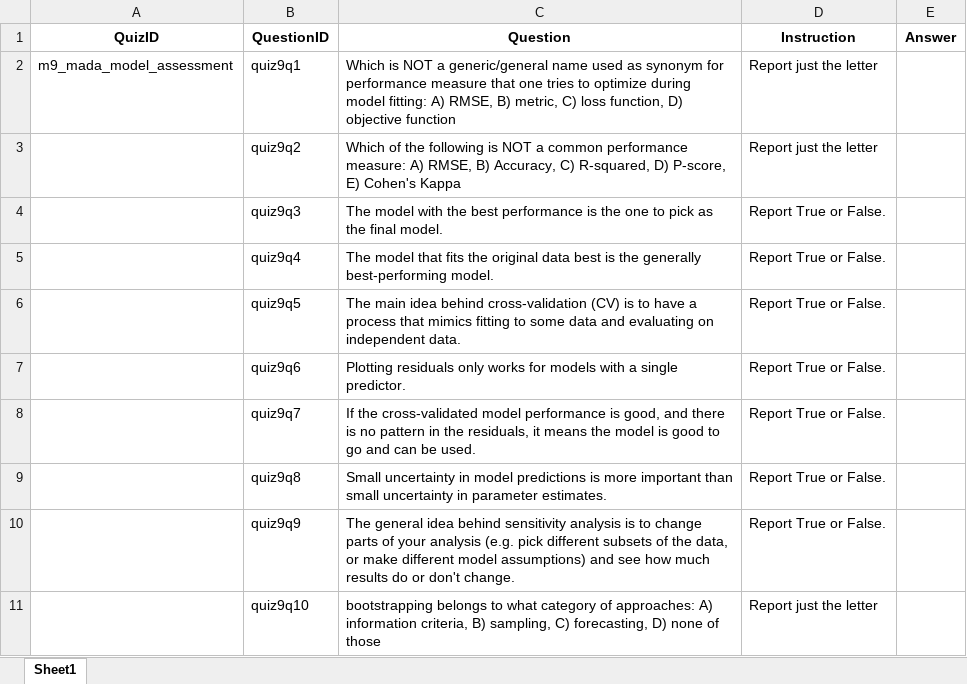
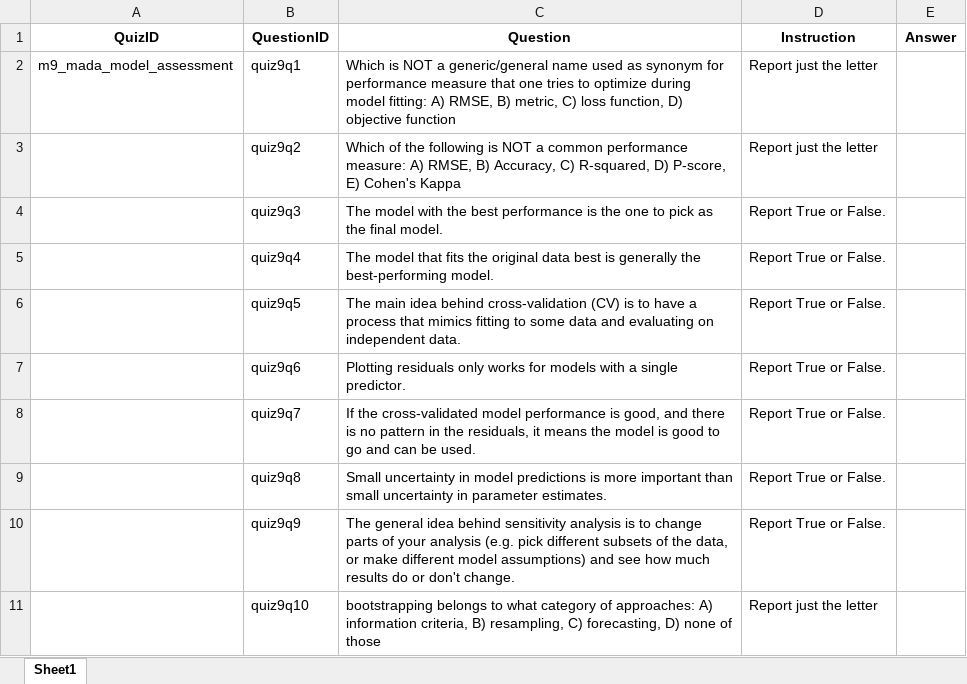
Before and after one commit to andreashandel/MADAcourse, an Excel workbook: quizsheets/m9_mada_model_assessment_student.xlsx, sheet Sheet1, drawn as a sheet; values as stored, in another font and other column widths than the file's, no borders; the diff names each change by its address in the sheet, - before the commit and + after, or states it on an @@ line.

```diff
--- a/quizsheets/m9_mada_model_assessment_student.xlsx (sheet Sheet1)
+++ b/quizsheets/m9_mada_model_assessment_student.xlsx (sheet Sheet1)
-C5 (Question): …best is the generally best-performing model.
+C5 (Question): …best is generally the best-performing model.
-C11 (Question): …criteria, B) sampling, C) forecasting,…
+C11 (Question): …criteria, B) resampling, C) forecasting,…
```
Also changed, not shown: quizsheets/m10_mada_model_improvement_student.xlsx, quizsheets/m1_mada_course_tools_student.xlsx, 19 other files.
